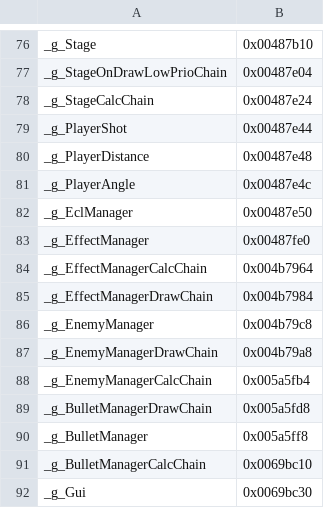
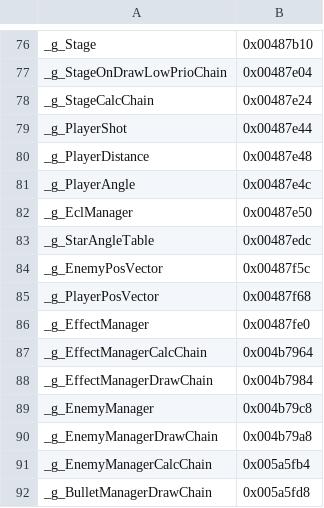
Before and after one commit to izy1sky/th06, a CSV file: config/globals.csv, drawn as a sheet; only a part is shown, gaps mark what is left out; the shorter side is filled out with more unchanged rows.

Commit message:
Implement Enemy::ExInsShootStarPattern

```diff
--- a/config/globals.csv
+++ b/config/globals.csv
@@ -82,2 +82,5 @@ _g_PlayerAngle,                         0x00487e4c
 _g_EclManager,                          0x00487e50
+_g_StarAngleTable,                      0x00487edc
+_g_EnemyPosVector,                      0x00487f5c
+_g_PlayerPosVector,                     0x00487f68
 _g_EffectManager,                       0x00487fe0
```
Also changed, not shown: config/implemented.csv, config/stubbed.csv, 1 other file.
